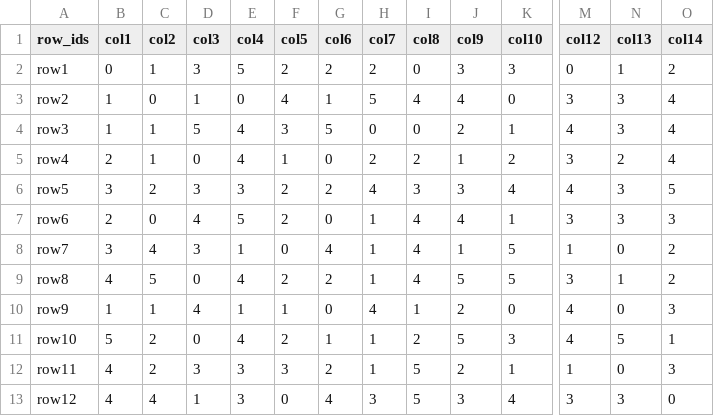
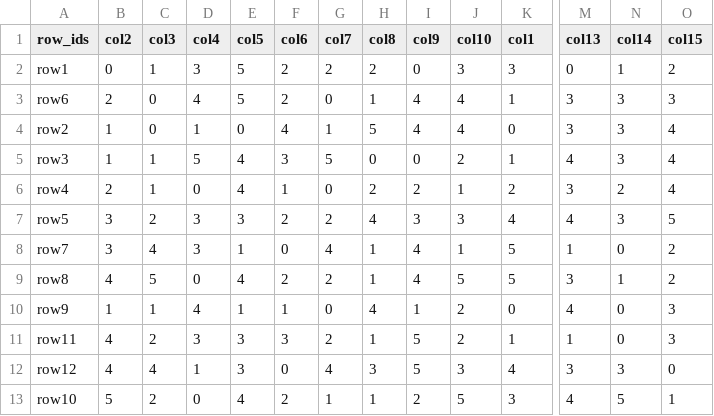
Before and after one commit to Caleydo/taco_server, a CSV file: data/ch_table_out.csv, drawn as a sheet; only a part is shown, gaps mark what is left out; the diff covers the shown part only; the diff names each change by its address in the sheet, - before the commit and + after, or states it on an @@ line.

```diff
--- a/data/ch_table_out.csv
+++ b/data/ch_table_out.csv
-B1: col1
+B1: col2
-C1: col2
+C1: col3
-D1: col3
+D1: col4
-E1: col4
+E1: col5
-F1: col5
+F1: col6
-G1: col6
+G1: col7
-H1: col7
+H1: col8
-I1: col8
+I1: col9
-J1: col9
+J1: col10
-K1: col10
+K1: col1
-M1: col12
+M1: col13
-N1: col13
+N1: col14
-O1: col14
+O1: col15
@@ row 7 moved to row 3: row6 @@
@@ row 11 moved to row 13: row10 @@
```
Also changed, not shown: 6 edited cells elsewhere in this file, data/ch_table_in.csv.
